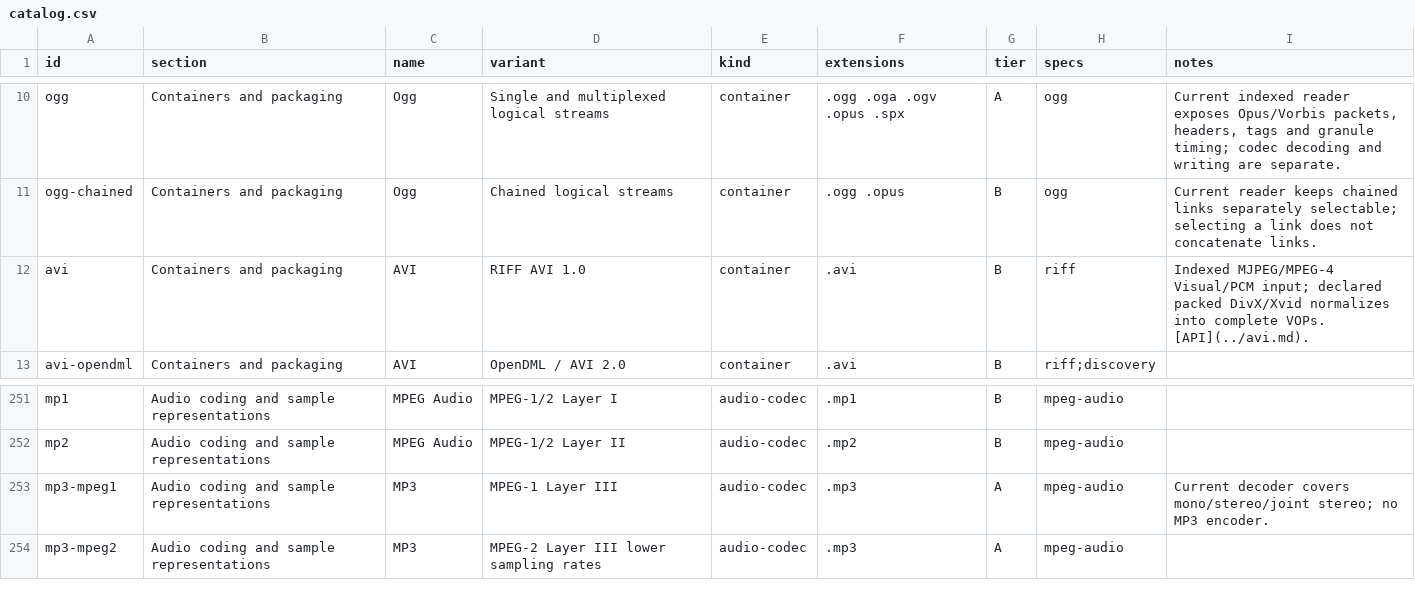
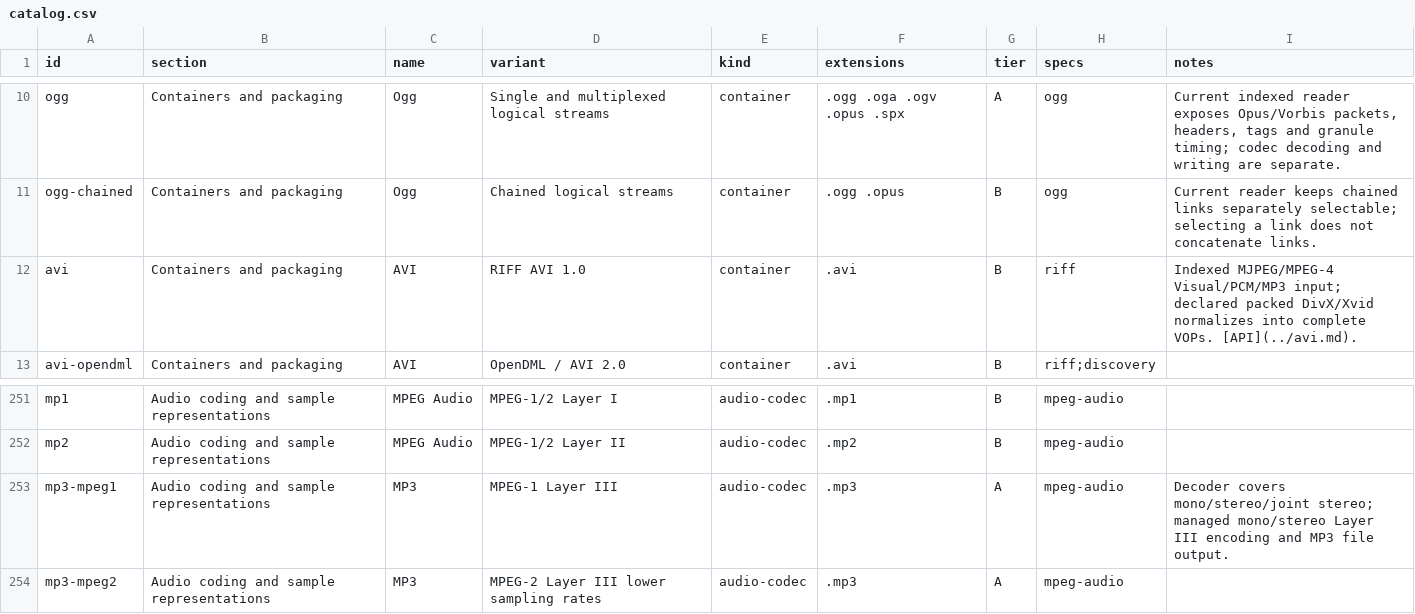
Before and after one commit to bvdcode/Mediana, a CSV file: docs/formats/catalog.csv, drawn as a sheet; only a part is shown, gaps mark what is left out.

Commit message:
Convert registered audio inputs to MP3 through the CLI

```diff
--- a/docs/formats/catalog.csv
+++ b/docs/formats/catalog.csv
@@ -11,3 +11,3 @@ ogg,Containers and packaging,Ogg,Single and multiplexed logical streams,containe
 ogg-chained,Containers and packaging,Ogg,Chained logical streams,container,.ogg .opus,B,ogg,Current reader keeps chained links separately selectable; selecting a link does not concatenate links.
-avi,Containers and packaging,AVI,RIFF AVI 1.0,container,.avi,B,riff,Indexed MJPEG/MPEG-4 Visual/PCM input; declared packed DivX/Xvid normalizes into complete VOPs. [API](../avi.md).
+avi,Containers and packaging,AVI,RIFF AVI 1.0,container,.avi,B,riff,Indexed MJPEG/MPEG-4 Visual/PCM/MP3 input; declared packed DivX/Xvid normalizes into complete VOPs. [API](../avi.md).
 avi-opendml,Containers and packaging,AVI,OpenDML / AVI 2.0,container,.avi,B,riff;discovery,
@@ -252,3 +252,3 @@ mp1,Audio coding and sample representations,MPEG Audio,MPEG-1/2 Layer I,audio-co
 mp2,Audio coding and sample representations,MPEG Audio,MPEG-1/2 Layer II,audio-codec,.mp2,B,mpeg-audio,
-mp3-mpeg1,Audio coding and sample representations,MP3,MPEG-1 Layer III,audio-codec,.mp3,A,mpeg-audio,Current decoder covers mono/stereo/joint stereo; no MP3 encoder.
+mp3-mpeg1,Audio coding and sample representations,MP3,MPEG-1 Layer III,audio-codec,.mp3,A,mpeg-audio,Decoder covers mono/stereo/joint stereo; managed mono/stereo Layer III encoding and MP3 file output.
 mp3-mpeg2,Audio coding and sample representations,MP3,MPEG-2 Layer III lower sampling rates,audio-codec,.mp3,A,mpeg-audio,
```
Also changed, not shown: 10 other files.
